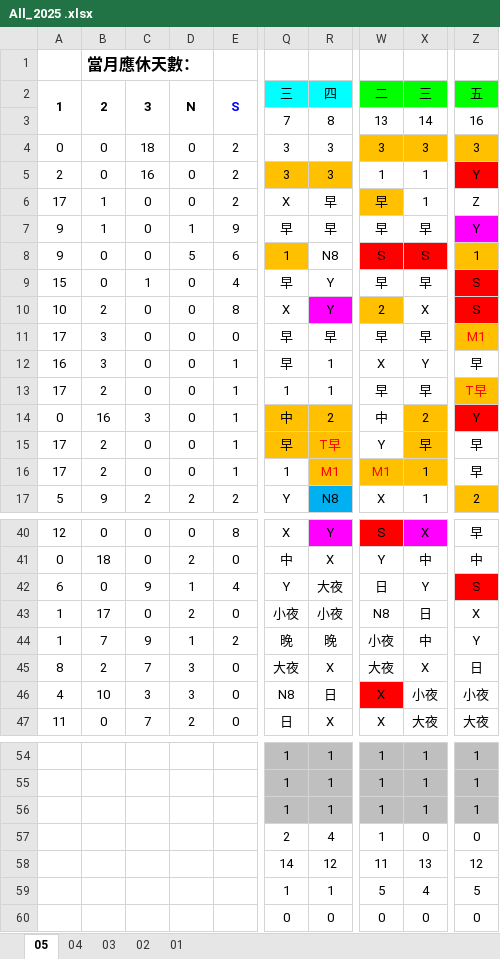
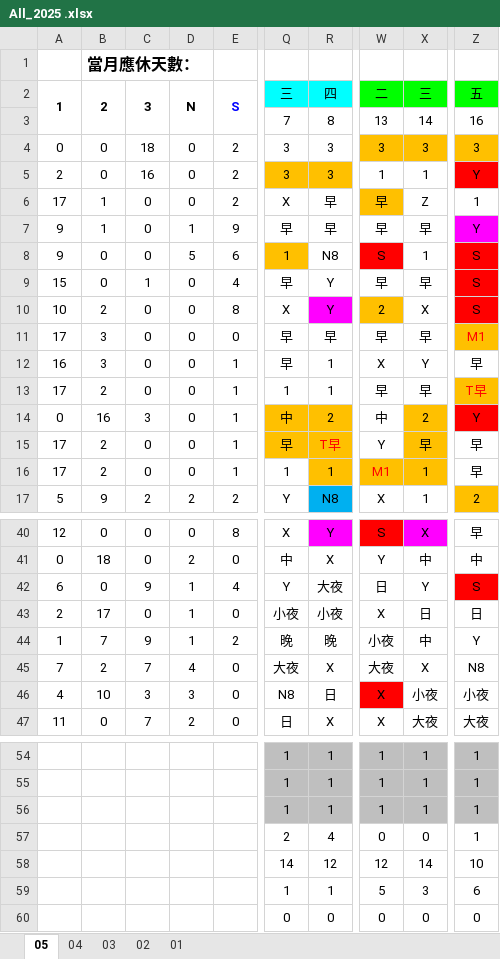
Before and after one commit to JasonHsuFet/Working_Shift, an Excel workbook: All_2025 .xlsx, sheet 05, drawn as a sheet; only a part is shown, gaps mark what is left out; values as stored, in another font and other column widths than the file's, no borders; conditional formats not drawn; the diff names each change by its address in the sheet, - before the commit and + after, or states it on an @@ line.

Commit message:
Add files via upload

```diff
--- a/All_2025 .xlsx (sheet 05)
+++ b/All_2025 .xlsx (sheet 05)
-X6: 1
+X6: Z
-Z6: Z
+Z6: 1
-X8: S
+X8: 1
-X8 fill: #FF0000
+X8 fill: none
-Z8: 1
+Z8: S
-Z8 fill: #FFC000
+Z8 fill: #FF0000
-R16: M1
+R16: 1
-R16 text colour: #FF0000
+R16 text colour: black
-A43: 1
+A43: 2
-D43: 2
+D43: 1
-W43: N8
+W43: X
-Z43: X
+Z43: 日
-A45: 8
+A45: 7
-D45: 3
+D45: 4
-Z45: 日
+Z45: N8
-W57: 1
+W57: 0
-Z57: 0
+Z57: 1
-W58: 11
+W58: 12
-X58: 13
+X58: 14
-Z58: 12
+Z58: 10
-X59: 4
+X59: 3
-Z59: 5
+Z59: 6
```
